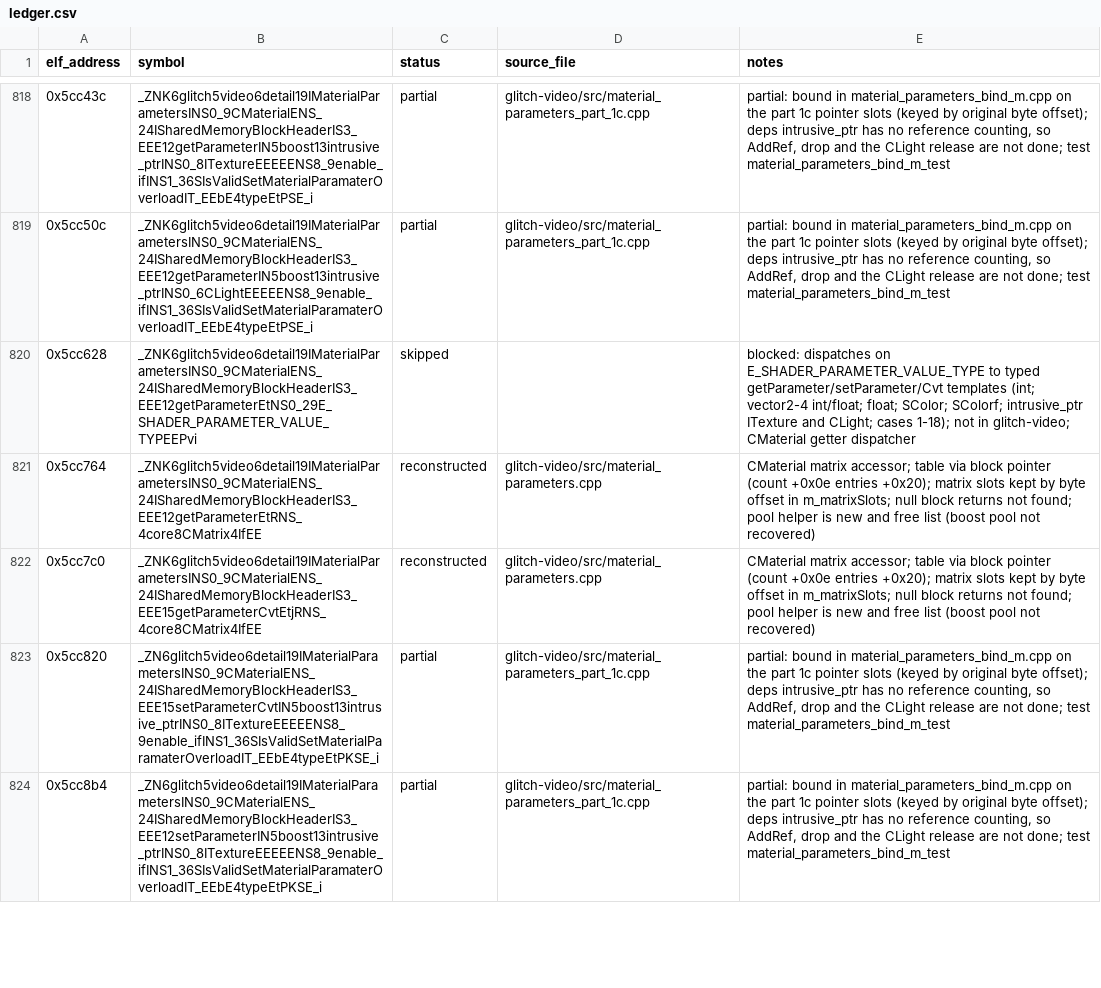
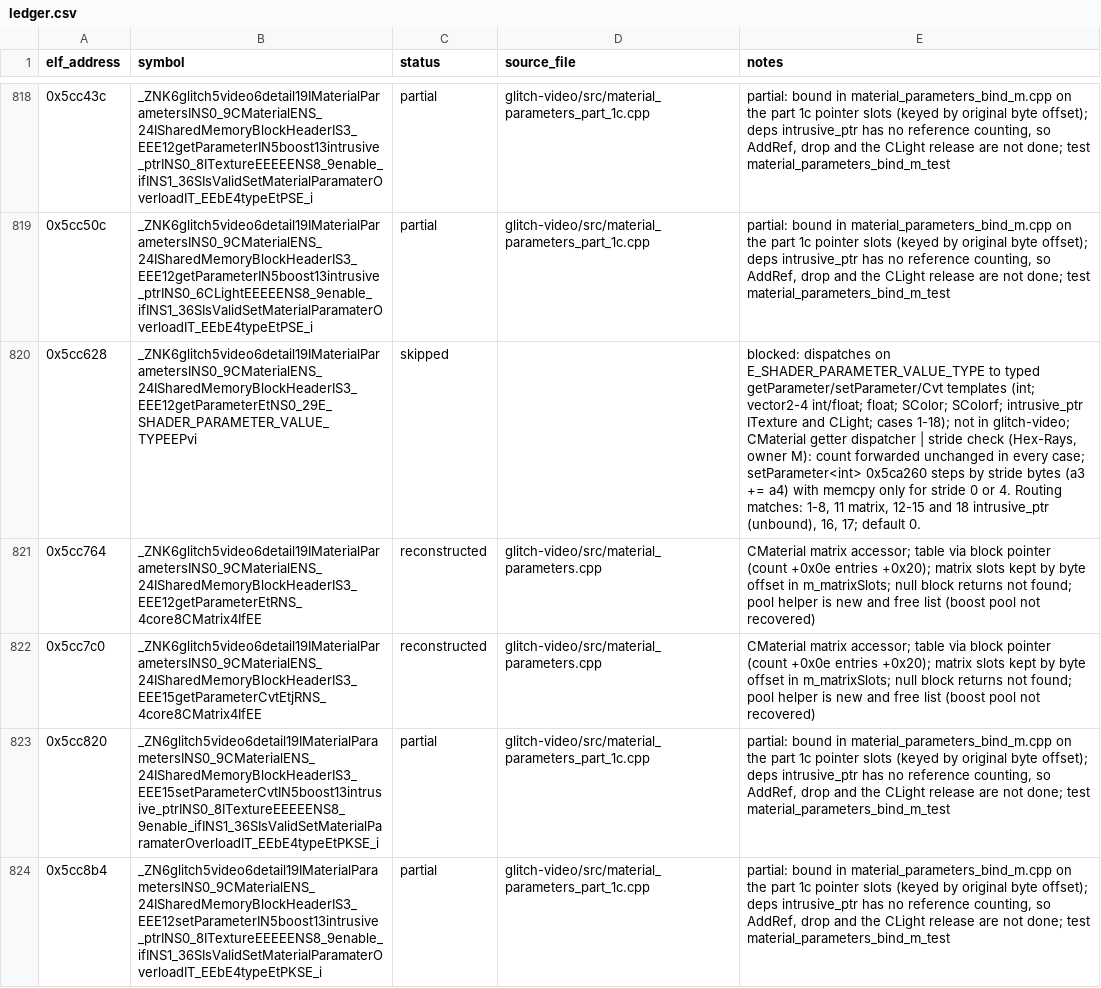
Before and after one commit to Noamcelermajer/DH_sc, a CSV file: port/decomp-reconstruction/glitch-video/ledger.csv, drawn as a sheet; only a part is shown, gaps mark what is left out; the diff covers the shown part only; the diff names each change by its address in the sheet, - before the commit and + after, or states it on an @@ line.

```diff
--- a/port/decomp-reconstruction/glitch-video/ledger.csv
+++ b/port/decomp-reconstruction/glitch-video/ledger.csv
-E820 (notes): …getter dispatcher
+E820 (notes): …getter dispatcher | stride check (Hex-Rays, owner M): count forwarded unchanged in every case; setParameter<int> 0x5ca260 steps by stride bytes (a3 += a4) with memcpy only for stride 0 or 4. Routing matches: 1-8, 11 matrix, 12-15 and 18 intrusive_ptr (unbound), 16, 17; default 0.
```
Also changed, not shown: 1 edited cell elsewhere in this file, 5 other files.
